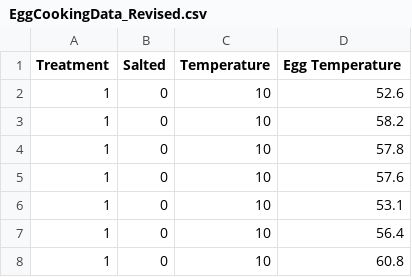
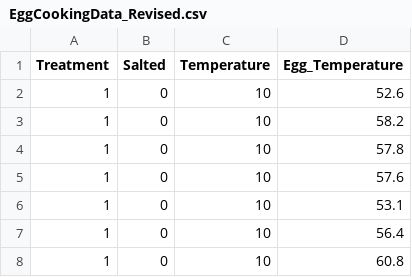
Before and after one commit to abdur-im/statistical-analysis-projects, a CSV file: EggCooking_SalinityTemp/EggCookingData_Revised.csv, drawn as a sheet; only a part is shown.

Commit message:
Updated EggCookingData_Revised.csv

```diff
--- a/EggCooking_SalinityTemp/EggCookingData_Revised.csv
+++ b/EggCooking_SalinityTemp/EggCookingData_Revised.csv
@@ -1,2 +1,2 @@
-Treatment,Salted,Temperature,Egg Temperature
+Treatment,Salted,Temperature,Egg_Temperature
 1,0,10,52.6
```
